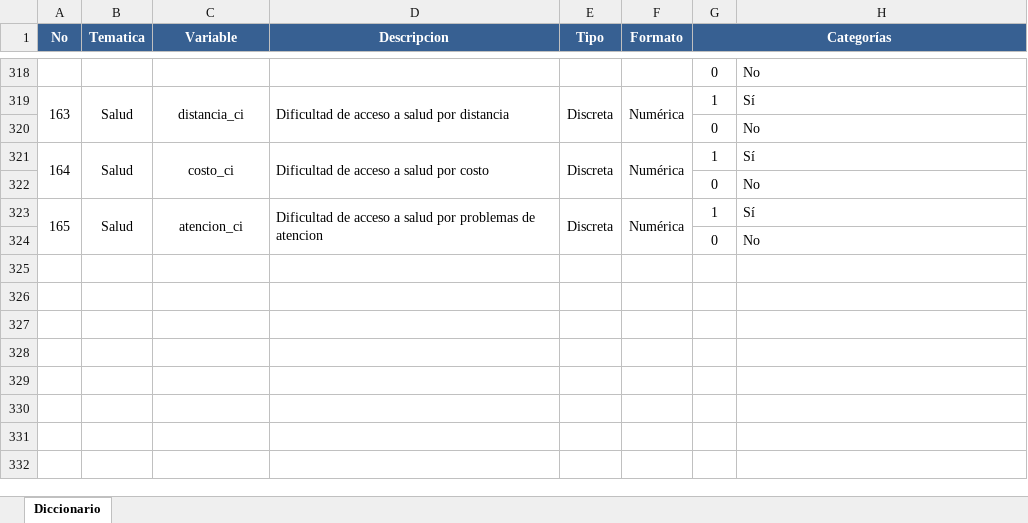
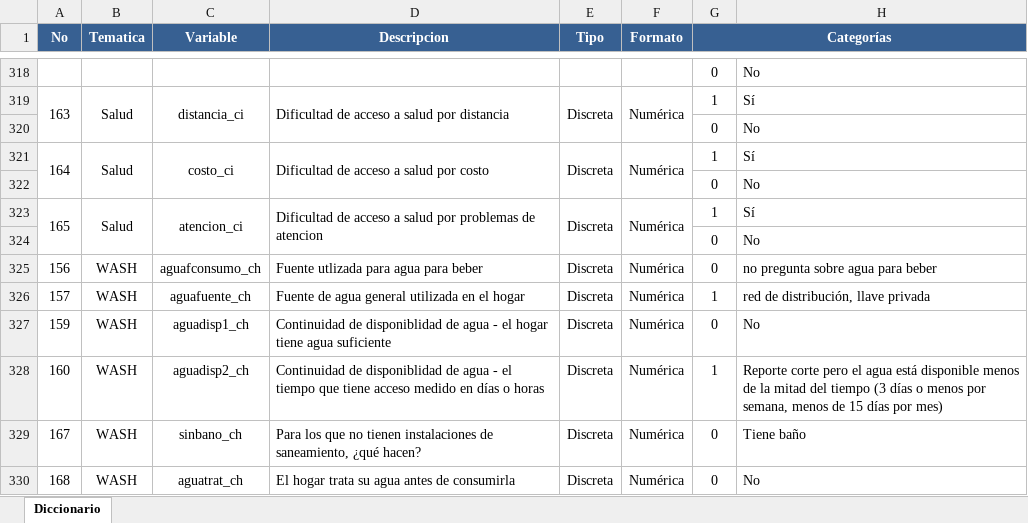
Before and after one commit to rdsantos3/calculo_indicators_R, an Excel workbook: Inputs/D.1.1.4 Diccionario microdatos encuestas de hogares.xlsx, sheet Diccionario, drawn as a sheet; only a part is shown, gaps mark what is left out; values as stored, in another font and other column widths than the file's, no borders; the diff names each change by its address in the sheet, - before the commit and + after, or states it on an @@ line.

Commit message:
Updating with wash variables
Adding wash variables of household survey dictionary

```diff
--- a/Inputs/D.1.1.4 Diccionario microdatos encuestas de hogares.xlsx (sheet Diccionario)
+++ b/Inputs/D.1.1.4 Diccionario microdatos encuestas de hogares.xlsx (sheet Diccionario)
+row 325: 156 | WASH | aguafconsumo_ch | Fuente utlizada para agua para beber | Discreta | Numérica | 0 | no pregunta sobre agua para beber
+row 326: 157 | WASH | aguafuente_ch | Fuente de agua general utilizada en el hogar | Discreta | Numérica | 1 | red de distribución, llave privada
+row 327: 159 | WASH | aguadisp1_ch | Continuidad de disponiblidad de agua - el hogar tiene agua suficiente | Discreta | Numérica | 0 | No
+row 328: 160 | WASH | aguadisp2_ch | Continuidad de disponiblidad de agua - el tiempo que tiene acceso medido en días o horas | Discreta | Numérica | 1 | Reporte corte pero el agua está disponible menos de la mitad del tiempo (3 días o menos por semana, menos de 15 días por mes)
+row 329: 167 | WASH | sinbano_ch | Para los que no tienen instalaciones de saneamiento, ¿qué hacen? | Discreta | Numérica | 0 | Tiene baño
+row 330: 168 | WASH | aguatrat_ch | El hogar trata su agua antes de consumirla | Discreta | Numérica | 0 | No
```
